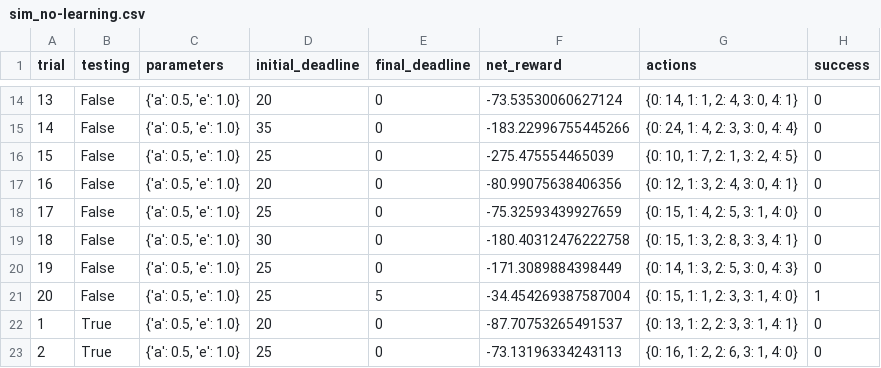
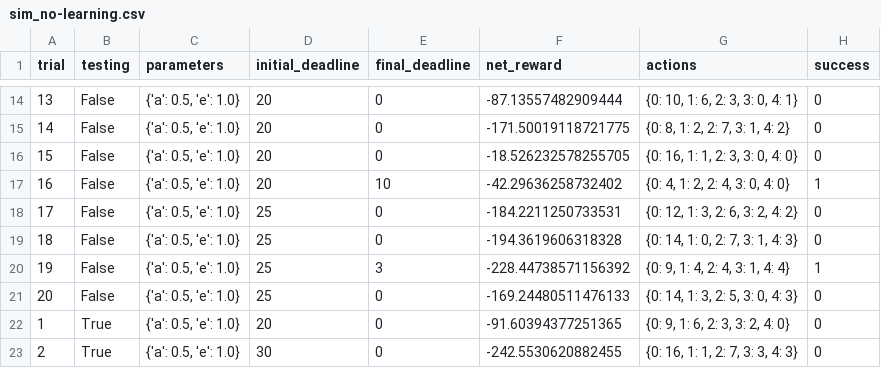
Before and after one commit to Div1norum/machine-learning, a CSV file: projects/smartcab/logs/sim_no-learning.csv, drawn as a sheet; only a part is shown, gaps mark what is left out; the diff covers the shown part only.

```diff
--- a/projects/smartcab/logs/sim_no-learning.csv
+++ b/projects/smartcab/logs/sim_no-learning.csv
@@ -14,10 +14,10 @@ trial,testing,parameters,initial_deadline,final_deadline,net_reward,actions,succ
-13,False,"{'a': 0.5, 'e': 1.0}",20,0,-73.53530060627124,"{0: 14, 1: 1, 2: 4, 3: 0, 4: 1}",0
-14,False,"{'a': 0.5, 'e': 1.0}",35,0,-183.22996755445266,"{0: 24, 1: 4, 2: 3, 3: 0, 4: 4}",0
-15,False,"{'a': 0.5, 'e': 1.0}",25,0,-275.475554465039,"{0: 10, 1: 7, 2: 1, 3: 2, 4: 5}",0
-16,False,"{'a': 0.5, 'e': 1.0}",20,0,-80.99075638406356,"{0: 12, 1: 3, 2: 4, 3: 0, 4: 1}",0
-17,False,"{'a': 0.5, 'e': 1.0}",25,0,-75.32593439927659,"{0: 15, 1: 4, 2: 5, 3: 1, 4: 0}",0
-18,False,"{'a': 0.5, 'e': 1.0}",30,0,-180.40312476222758,"{0: 15, 1: 3, 2: 8, 3: 3, 4: 1}",0
-19,False,"{'a': 0.5, 'e': 1.0}",25,0,-171.3089884398449,"{0: 14, 1: 3, 2: 5, 3: 0, 4: 3}",0
-20,False,"{'a': 0.5, 'e': 1.0}",25,5,-34.454269387587004,"{0: 15, 1: 1, 2: 3, 3: 1, 4: 0}",1
-1,True,"{'a': 0.5, 'e': 1.0}",20,0,-87.70753265491537,"{0: 13, 1: 2, 2: 3, 3: 1, 4: 1}",0
-2,True,"{'a': 0.5, 'e': 1.0}",25,0,-73.13196334243113,"{0: 16, 1: 2, 2: 6, 3: 1, 4: 0}",0
+13,False,"{'a': 0.5, 'e': 1.0}",20,0,-87.13557482909444,"{0: 10, 1: 6, 2: 3, 3: 0, 4: 1}",0
+14,False,"{'a': 0.5, 'e': 1.0}",20,0,-171.50019118721775,"{0: 8, 1: 2, 2: 7, 3: 1, 4: 2}",0
+15,False,"{'a': 0.5, 'e': 1.0}",20,0,-18.526232578255705,"{0: 16, 1: 1, 2: 3, 3: 0, 4: 0}",0
+16,False,"{'a': 0.5, 'e': 1.0}",20,10,-42.29636258732402,"{0: 4, 1: 2, 2: 4, 3: 0, 4: 0}",1
+17,False,"{'a': 0.5, 'e': 1.0}",25,0,-184.2211250733531,"{0: 12, 1: 3, 2: 6, 3: 2, 4: 2}",0
+18,False,"{'a': 0.5, 'e': 1.0}",25,0,-194.3619606318328,"{0: 14, 1: 0, 2: 7, 3: 1, 4: 3}",0
+19,False,"{'a': 0.5, 'e': 1.0}",25,3,-228.44738571156392,"{0: 9, 1: 4, 2: 4, 3: 1, 4: 4}",1
+20,False,"{'a': 0.5, 'e': 1.0}",25,0,-169.24480511476133,"{0: 14, 1: 3, 2: 5, 3: 0, 4: 3}",0
+1,True,"{'a': 0.5, 'e': 1.0}",20,0,-91.60394377251365,"{0: 9, 1: 6, 2: 3, 3: 2, 4: 0}",0
+2,True,"{'a': 0.5, 'e': 1.0}",30,0,-242.5530620882455,"{0: 16, 1: 1, 2: 7, 3: 3, 4: 3}",0
```
Also changed, not shown: 57 edited cells elsewhere in this file, 1 other file.
